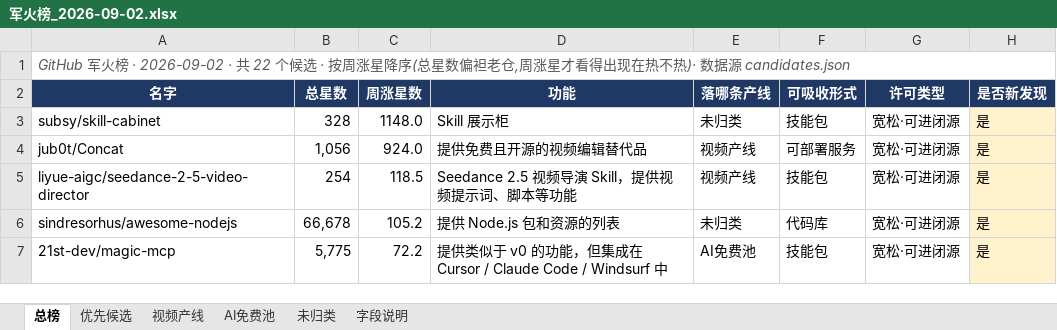
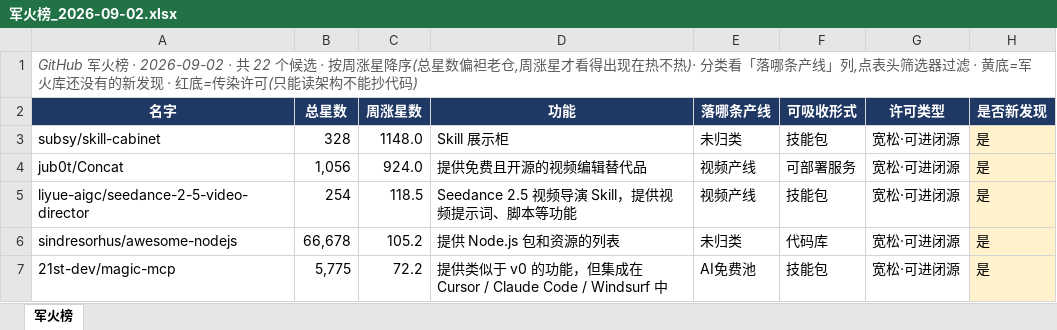
Before and after one commit to gufangAI/sync-med, an Excel workbook: reports/arsenal/军火榜_2026-09-02.xlsx, sheet 军火榜, drawn as a sheet; only a part is shown; values as stored, in another font and other column widths than the file's, no borders; the diff names each change by its address in the sheet, - before the commit and + after, or states it on an @@ line.

```diff
--- a/reports/arsenal/军火榜_2026-09-02.xlsx (sheet 军火榜)
+++ b/reports/arsenal/军火榜_2026-09-02.xlsx (sheet 军火榜)
-sheet tab: 总榜
+sheet tab: 军火榜
-sheet tab: 优先候选
-sheet tab: 视频产线
-sheet tab: AI免费池
-sheet tab: 未归类
-sheet tab: 字段说明
-A1 (名字): …热不热)· 数据源 candidates.json
+A1 (名字): …热不热)· 分类看「落哪条产线」列,点表头筛选器过滤 · 黄底=军火库还没有的新发现 · 红底=传染许可(只能读架构不能抄代码)
```
Also changed, not shown: reports/arsenal/军火榜_最新.xlsx, 1 other file.
